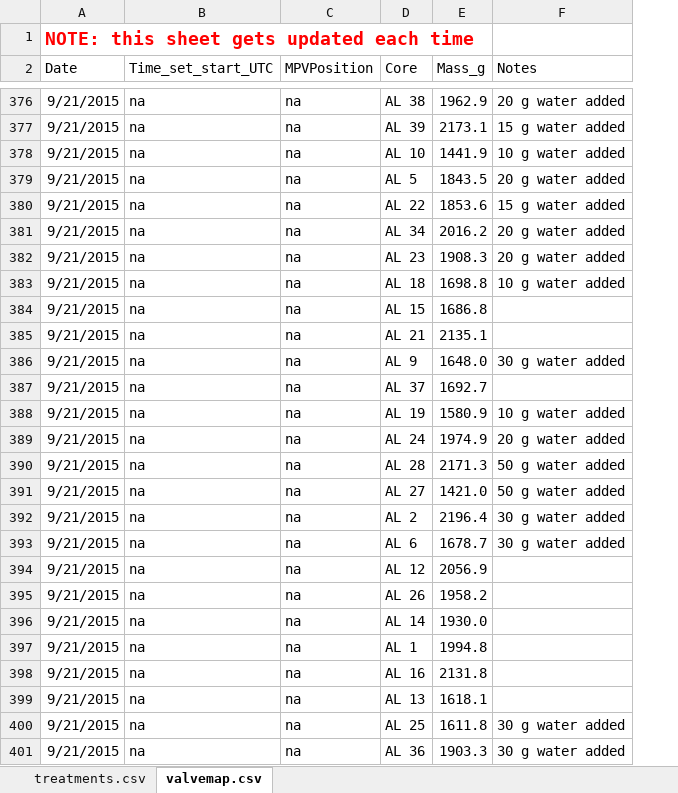
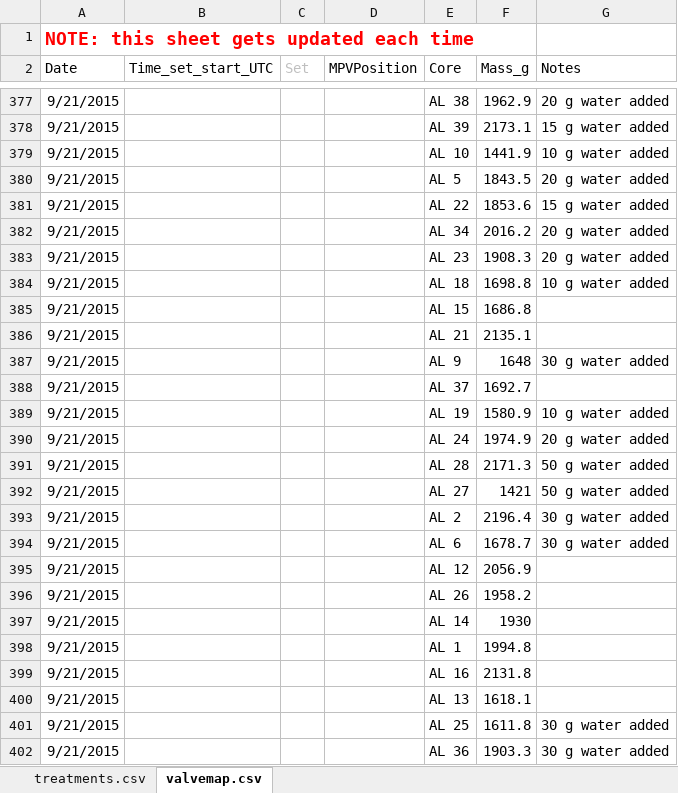
Before and after one commit to bpbond/cpcrw_incubation, an Excel workbook: data/CoreData.xlsx, sheet valvemap.csv, drawn as a sheet; only a part is shown, gaps mark what is left out; values as stored, in another font and other column widths than the file's, no borders; addresses are those after the commit; the diff covers the shown part only; the diff names each change by its address in the sheet, - before the commit and + after, or states it on an @@ line.

```diff
--- a/data/CoreData.xlsx (sheet valvemap.csv)
+++ b/data/CoreData.xlsx (sheet valvemap.csv)
+column C (Set), empty
-B377:B402 (Time_set_start_UTC): na
+B377:B402 (Time_set_start_UTC): (empty)
-D377:D402 (MPVPosition): na
+D377:D402 (MPVPosition): (empty)
-F387 (Mass_g): 1648.0
+F387 (Mass_g): 1648
-F392 (Mass_g): 1421.0
+F392 (Mass_g): 1421
-F397 (Mass_g): 1930.0
+F397 (Mass_g): 1930
```
Also changed, not shown: 98 added rows, 121 removed rows, 7 moved rows and 484 edited cells elsewhere in this sheet, sheet treatments.csv, 1 other file.
